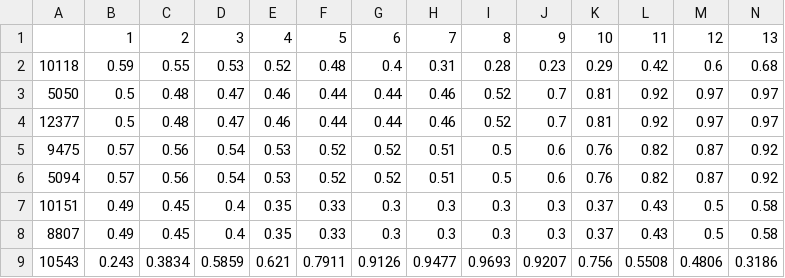
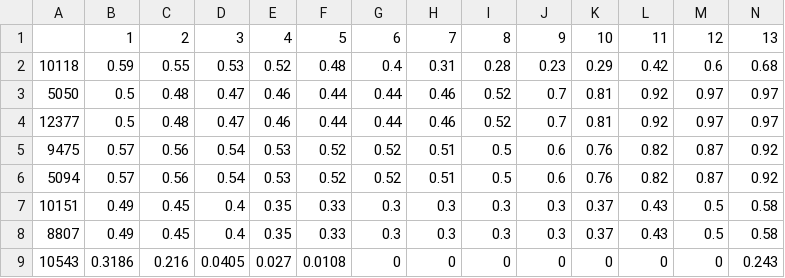
Before and after one commit to luke18/PowerVisual, a CSV file: load_profile.csv, drawn as a sheet; only a part is shown; removed rows and columns are numbered as before the commit, all else as after; rows hold the shown columns only; the diff names each change by its address in the sheet, - before the commit and + after, or states it on an @@ line.

```diff
--- a/load_profile.csv
+++ b/load_profile.csv
-row 9: 10543 | 0.243 | 0.3834 | 0.5859 | 0.621 | 0.7911 | 0.9126 | 0.9477 | 0.9693 | 0.9207 | 0.756 | 0.5508 | 0.4806 | 0.3186
+row 9: 10543 | 0.3186 | 0.216 | 0.0405 | 0.027 | 0.0108 | 0 | 0 | 0 | 0 | 0 | 0 | 0 | 0.243
```
Also changed, not shown: 2 other files.
